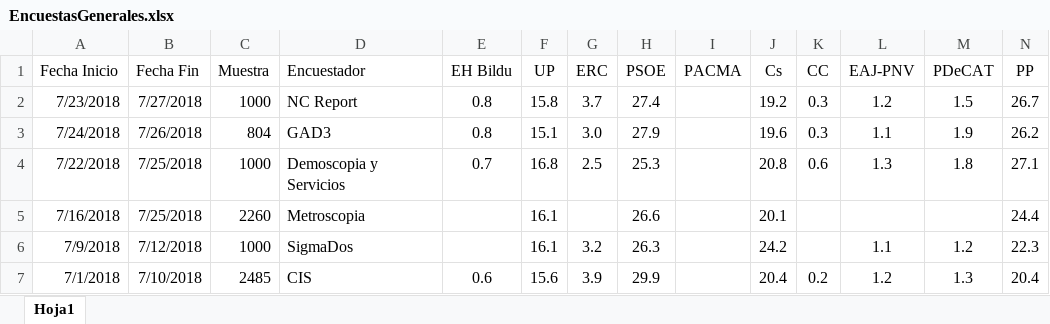
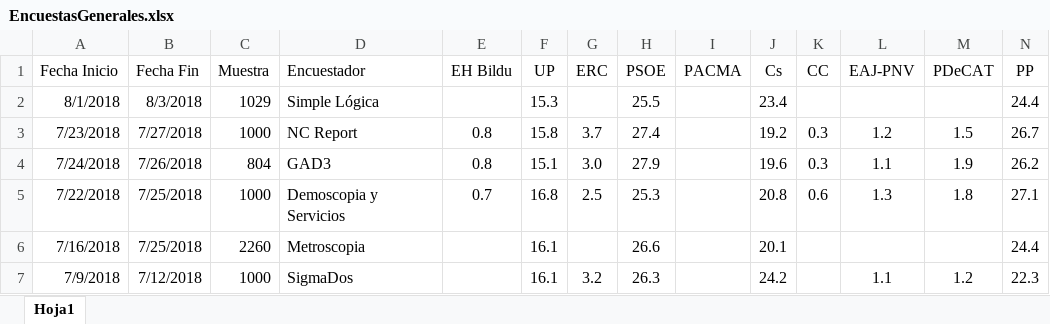
Before and after one commit to ChusCarro/1datomas, an Excel workbook: EleccionesGenerales/EncuestasGenerales.xlsx, sheet Hoja1, drawn as a sheet; only a part is shown; the shorter side is filled out with more unchanged rows; values as stored, in another font and other column widths than the file's, no borders; rows hold the shown columns only; the diff names each change by its address in the sheet, - before the commit and + after, or states it on an @@ line.

```diff
--- a/EleccionesGenerales/EncuestasGenerales.xlsx (sheet Hoja1)
+++ b/EleccionesGenerales/EncuestasGenerales.xlsx (sheet Hoja1)
+row 2: 8/1/2018 | 8/3/2018 | 1029 | Simple Lógica |  | 15.3 |  | 25.5 |  | 23.4 |  |  |  | 24.4
```
Also changed, not shown: 16 other files.
